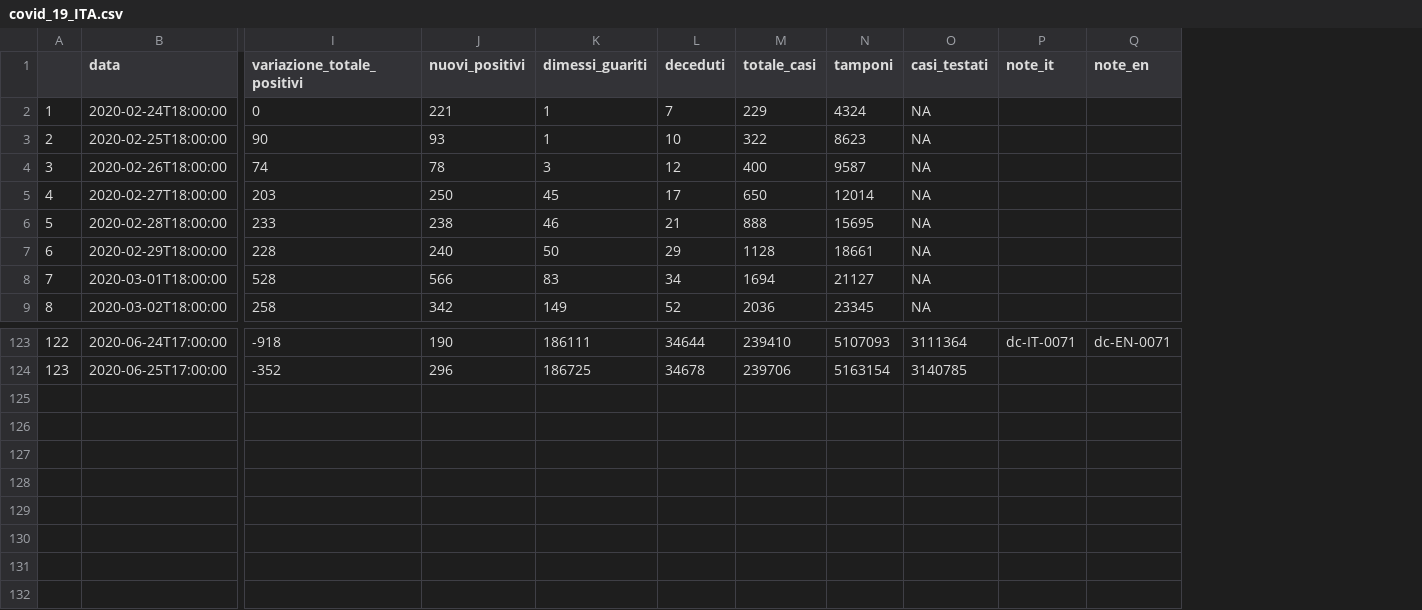
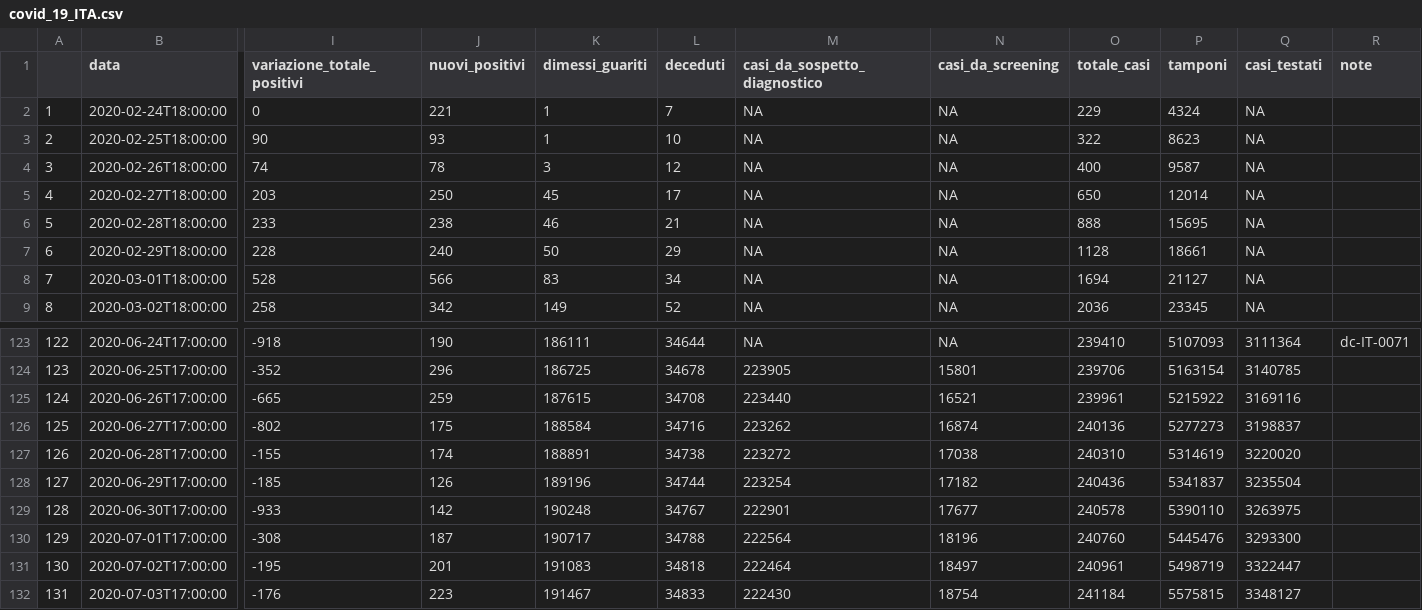
Before and after one commit to eugeniozoni/My_website, a CSV file: static/courses/COVID-19-ITA/covid_19_ITA.csv, drawn as a sheet; only a part is shown, gaps mark what is left out; removed rows and columns are numbered as before the commit, all else as after; rows hold the shown columns only; the diff names each change by its address in the sheet, - before the commit and + after, or states it on an @@ line.

Commit message:
update project
update project covid with last data

```diff
--- a/static/courses/COVID-19-ITA/covid_19_ITA.csv
+++ b/static/courses/COVID-19-ITA/covid_19_ITA.csv
+column M (casi_da_sospetto_diagnostico), rows 2-9: all NA; rows 123-124: NA | 223905
+column N (casi_da_screening), rows 2-9: all NA; rows 123-124: NA | 15801
-column Q (note_en), row 123: dc-EN-0071
-R1: note_it
+R1: note
+row 125: 124 | 2020-06-26T17:00:00 | -665 | 259 | 187615 | 34708 | 223440 | 16521 | 239961 | 5215922 | 3169116
+row 126: 125 | 2020-06-27T17:00:00 | -802 | 175 | 188584 | 34716 | 223262 | 16874 | 240136 | 5277273 | 3198837
+row 127: 126 | 2020-06-28T17:00:00 | -155 | 174 | 188891 | 34738 | 223272 | 17038 | 240310 | 5314619 | 3220020
+row 128: 127 | 2020-06-29T17:00:00 | -185 | 126 | 189196 | 34744 | 223254 | 17182 | 240436 | 5341837 | 3235504
+row 129: 128 | 2020-06-30T17:00:00 | -933 | 142 | 190248 | 34767 | 222901 | 17677 | 240578 | 5390110 | 3263975
+row 130: 129 | 2020-07-01T17:00:00 | -308 | 187 | 190717 | 34788 | 222564 | 18196 | 240760 | 5445476 | 3293300
+row 131: 130 | 2020-07-02T17:00:00 | -195 | 201 | 191083 | 34818 | 222464 | 18497 | 240961 | 5498719 | 3322447
+row 132: 131 | 2020-07-03T17:00:00 | -176 | 223 | 191467 | 34833 | 222430 | 18754 | 241184 | 5575815 | 3348127
```
Also changed, not shown: 7 other files.
